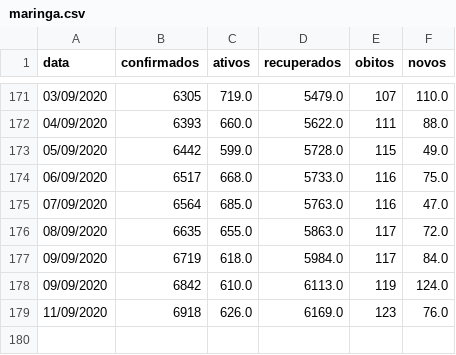
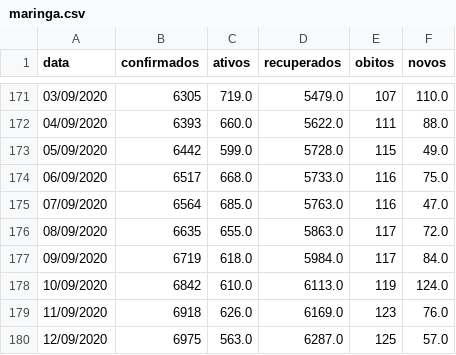
Before and after one commit to elemosjr/covid_maringa, a CSV file: data/maringa.csv, drawn as a sheet; only a part is shown, gaps mark what is left out.

Commit message:
12/09/2020

```diff
--- a/data/maringa.csv
+++ b/data/maringa.csv
@@ -177,3 +177,4 @@ data,confirmados,ativos,recuperados,obitos,novos
 09/09/2020,6719,618.0,5984.0,117,84.0
-09/09/2020,6842,610.0,6113.0,119,124.0
+10/09/2020,6842,610.0,6113.0,119,124.0
 11/09/2020,6918,626.0,6169.0,123,76.0
+12/09/2020,6975,563.0,6287.0,125,57.0
```
